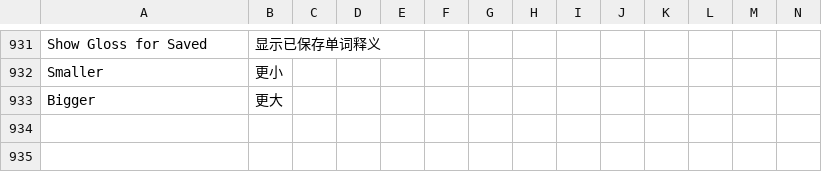
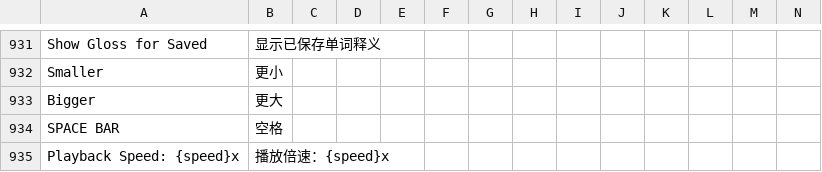
Before and after one commit to jaguar-person/zero-to-hero-nuxt, a CSV file: lib/translations-general.csv, drawn as a sheet; only a part is shown, gaps mark what is left out; rows hold the shown columns only; the diff names each change by its address in the sheet, - before the commit and + after, or states it on an @@ line.

```diff
--- a/lib/translations-general.csv
+++ b/lib/translations-general.csv
+row 934: SPACE BAR | 空格
+row 935: Playback Speed: {speed}x | 播放倍速：{speed}x
```
Also changed, not shown: 3 other files.
